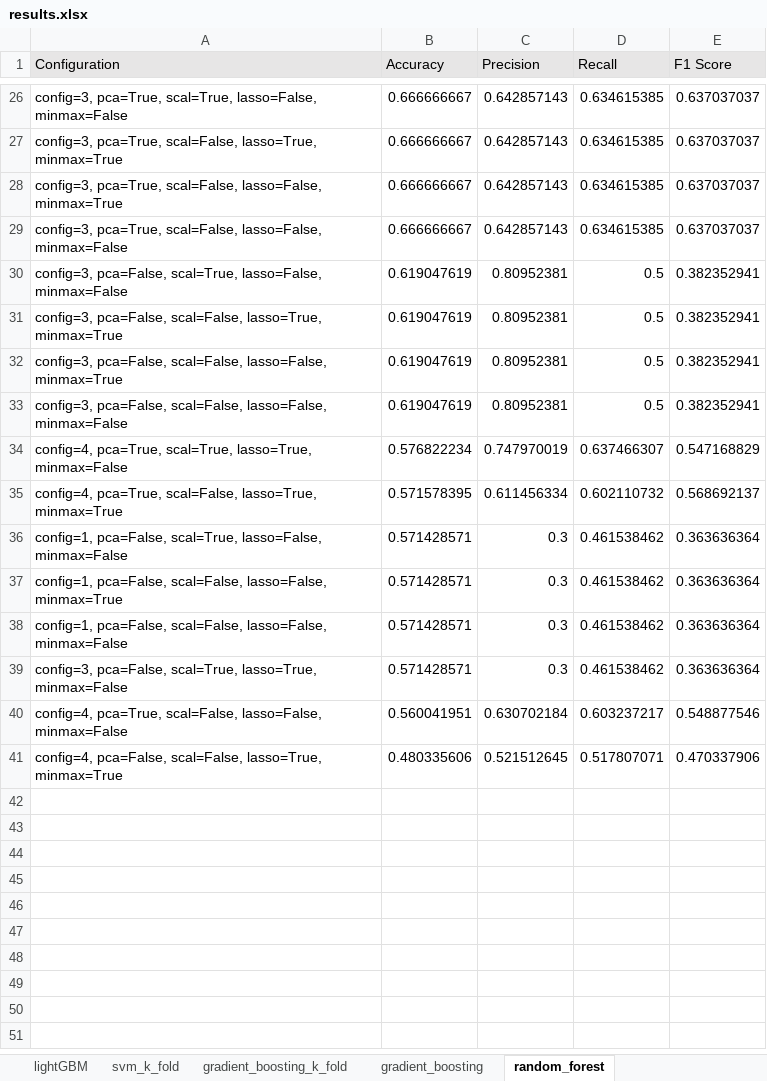
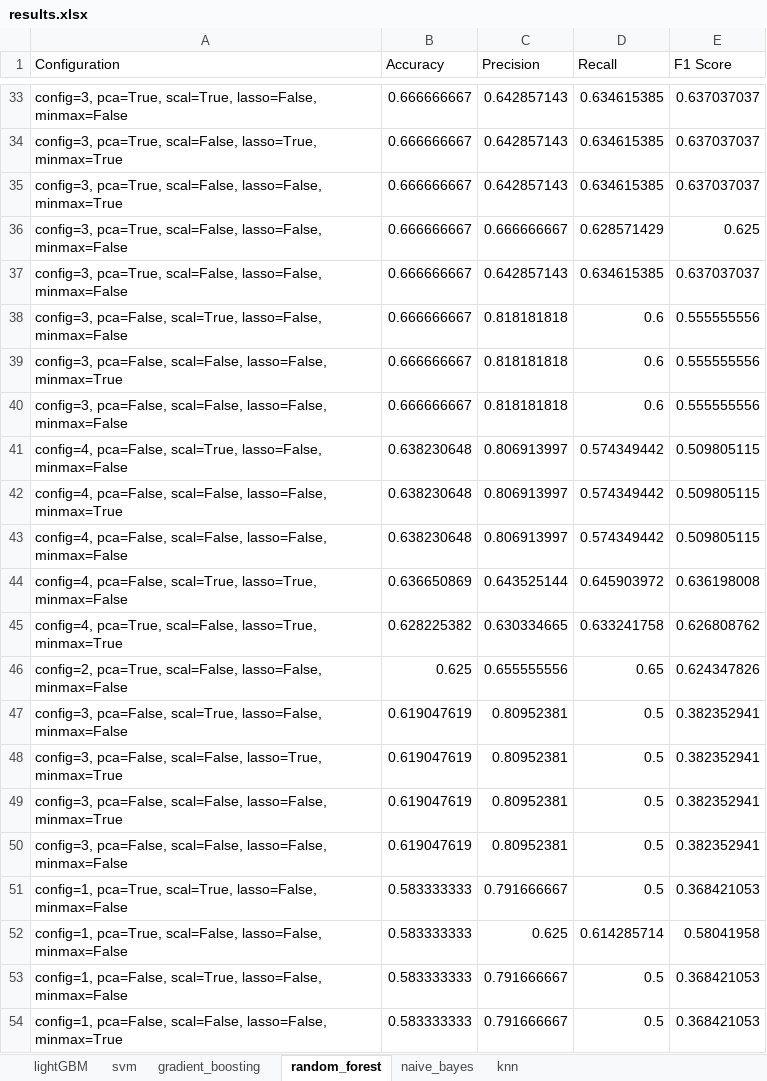
Before and after one commit to ioana-roxana-b/Proiect_licenta, an Excel workbook: Rezultate/results.xlsx, sheet random_forest, drawn as a sheet; only a part is shown, gaps mark what is left out; the shorter side is filled out with more unchanged rows; values as stored, in another font and other column widths than the file's, no borders; the diff covers the shown part only; the diff names each change by its address in the sheet, - before the commit and + after, or states it on an @@ line.

```diff
--- a/Rezultate/results.xlsx (sheet random_forest)
+++ b/Rezultate/results.xlsx (sheet random_forest)
-sheet tab: svm_k_fold
-sheet tab: gradient_boosting_k_fold
+sheet tab: naive_bayes
+sheet tab: knn
-A1:E1 fill: #E7E6E6
+A1:E1 fill: none
+row 36: config=3, pca=True, scal=False, lasso=False, minmax=False | 0.666666667 | 0.666666667 | 0.628571429 | 0.625
+row 38: config=3, pca=False, scal=True, lasso=False, minmax=False | 0.666666667 | 0.818181818 | 0.6 | 0.555555556
+row 39: config=3, pca=False, scal=False, lasso=False, minmax=True | 0.666666667 | 0.818181818 | 0.6 | 0.555555556
+row 40: config=3, pca=False, scal=False, lasso=False, minmax=False | 0.666666667 | 0.818181818 | 0.6 | 0.555555556
+row 41: config=4, pca=False, scal=True, lasso=False, minmax=False | 0.638230648 | 0.806913997 | 0.574349442 | 0.509805115
+row 42: config=4, pca=False, scal=False, lasso=False, minmax=True | 0.638230648 | 0.806913997 | 0.574349442 | 0.509805115
+row 43: config=4, pca=False, scal=False, lasso=False, minmax=False | 0.638230648 | 0.806913997 | 0.574349442 | 0.509805115
+row 44: config=4, pca=False, scal=True, lasso=True, minmax=False | 0.636650869 | 0.643525144 | 0.645903972 | 0.636198008
+row 45: config=4, pca=True, scal=False, lasso=True, minmax=True | 0.628225382 | 0.630334665 | 0.633241758 | 0.626808762
+row 46: config=2, pca=True, scal=False, lasso=False, minmax=False | 0.625 | 0.655555556 | 0.65 | 0.624347826
+row 51: config=1, pca=True, scal=True, lasso=False, minmax=False | 0.583333333 | 0.791666667 | 0.5 | 0.368421053
+row 52: config=1, pca=True, scal=False, lasso=False, minmax=False | 0.583333333 | 0.625 | 0.614285714 | 0.58041958
+row 53: config=1, pca=False, scal=True, lasso=False, minmax=False | 0.583333333 | 0.791666667 | 0.5 | 0.368421053
+row 54: config=1, pca=False, scal=False, lasso=False, minmax=True | 0.583333333 | 0.791666667 | 0.5 | 0.368421053
```
Also changed, not shown: 26 added rows and cell formats elsewhere in this sheet, sheet gradient_boosting, sheet lightGBM, sheet svm, other sheet tabs.
